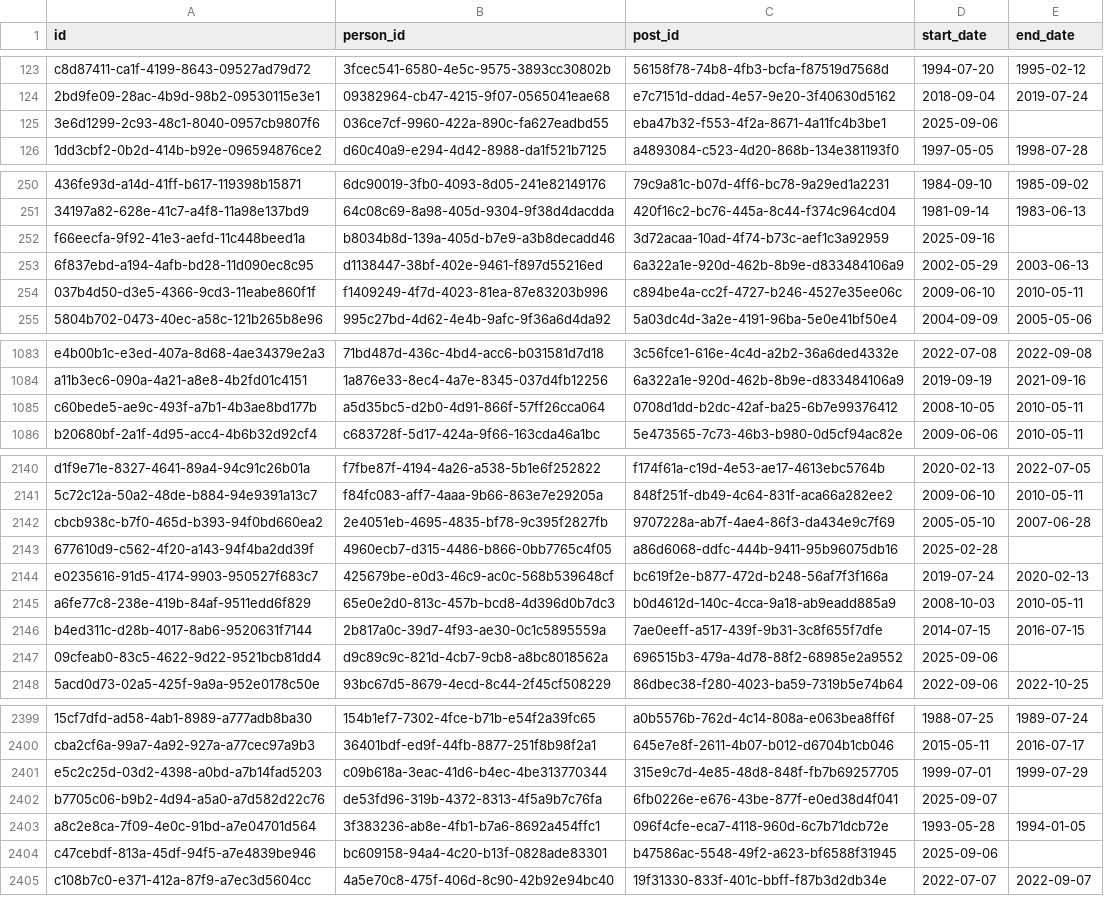
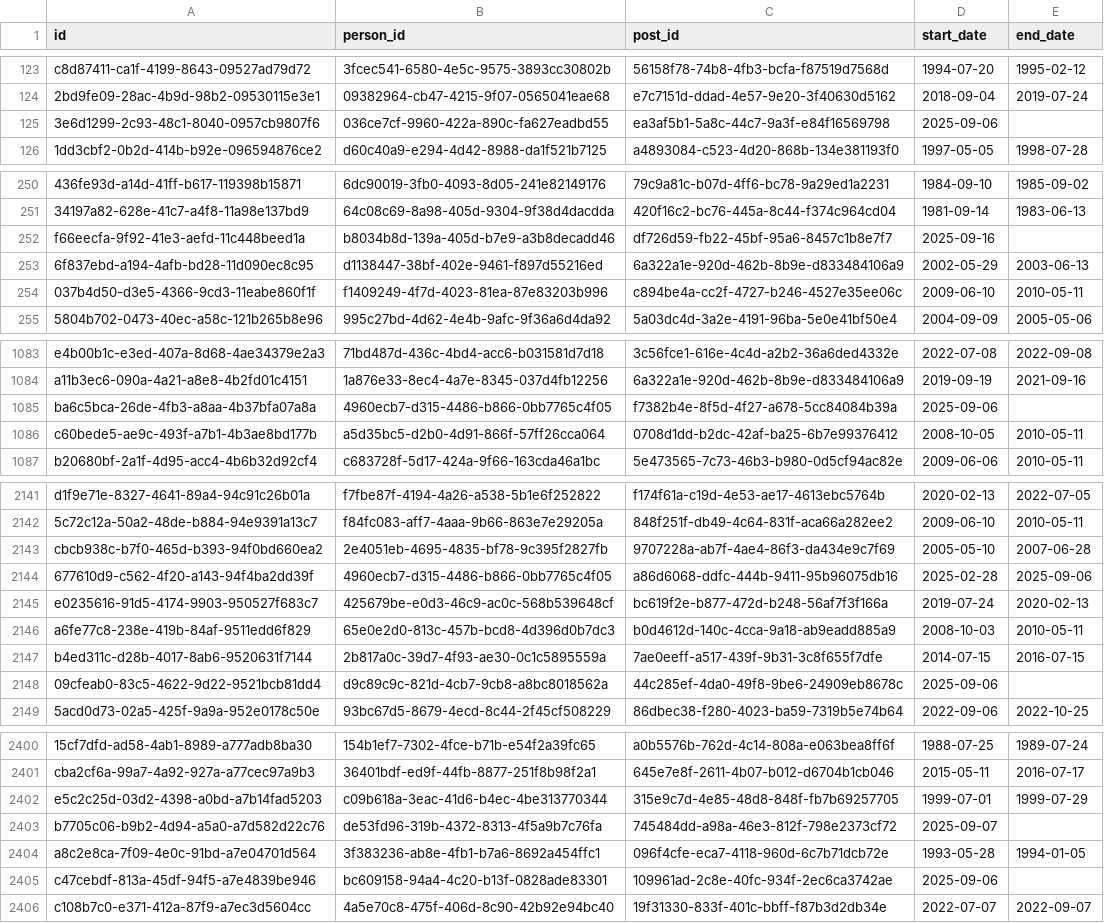
Before and after one commit to instituteforgov/ifg-ministers-database-public, a CSV file: data/appointment.csv, drawn as a sheet; only a part is shown, gaps mark what is left out; addresses are those after the commit; the diff covers the shown part only; the diff names each change by its address in the sheet, - before the commit and + after, or states it on an @@ line.

```diff
--- a/data/appointment.csv
+++ b/data/appointment.csv
-C125 (post_id): eba47b32-f553-4f2a-8671-4a11fc4b3be1
+C125 (post_id): ea3af5b1-5a8c-44c7-9a3f-e84f16569798
-C252 (post_id): 3d72acaa-10ad-4f74-b73c-aef1c3a92959
+C252 (post_id): df726d59-fb22-45bf-95a6-8457c1b8e7f7
+row 1085: ba6c5bca-26de-4fb3-a8aa-4b37bfa07a8a | 4960ecb7-d315-4486-b866-0bb7765c4f05 | f7382b4e-8f5d-4f27-a678-5cc84084b39a | 2025-09-06
-E2144 (end_date): (empty)
+E2144 (end_date): 2025-09-06
-C2148 (post_id): 696515b3-479a-4d78-88f2-68985e2a9552
+C2148 (post_id): 44c285ef-4da0-49f8-9be6-24909eb8678c
-C2403 (post_id): 6fb0226e-e676-43be-877f-e0ed38d4f041
+C2403 (post_id): 745484dd-a98a-46e3-812f-798e2373cf72
-C2405 (post_id): b47586ac-5548-49f2-a623-bf6588f31945
+C2405 (post_id): 109961ad-2c8e-40fc-934f-2ec6ca3742ae
```
Also changed, not shown: 17 edited cells elsewhere in this file, data/appointment_characteristics.csv, data/post.csv, 1 other file.
